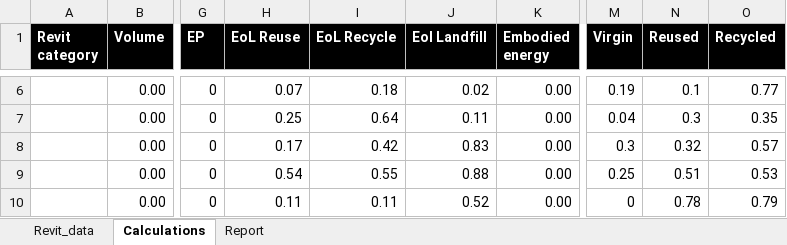
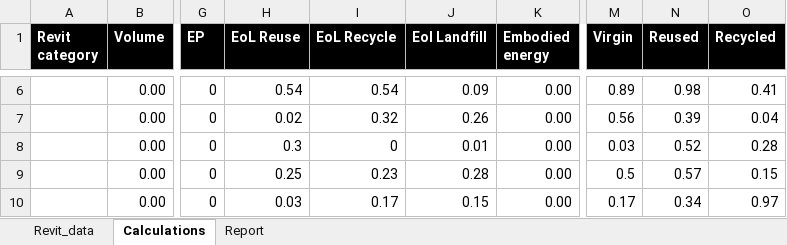
Before and after one commit to CircularEcoBIM/CircularityTool4Revit, an Excel workbook: template/Template_Excel_report.xlsx, sheet Calculations, drawn as a sheet; only a part is shown, gaps mark what is left out; values as stored, in another font and other column widths than the file's, no borders; the diff covers the shown part only; the diff names each change by its address in the sheet, - before the commit and + after, or states it on an @@ line.

```diff
--- a/template/Template_Excel_report.xlsx (sheet Calculations)
+++ b/template/Template_Excel_report.xlsx (sheet Calculations)
-H6 (EoL Reuse): 0.07
+H6 (EoL Reuse): 0.54
-I6 (EoL Recycle): 0.18
+I6 (EoL Recycle): 0.54
-J6 (Eol Landfill): 0.02
+J6 (Eol Landfill): 0.09
-M6 (Virgin): 0.19
+M6 (Virgin): 0.89
-N6 (Reused): 0.1
+N6 (Reused): 0.98
-O6 (Recycled): 0.77
+O6 (Recycled): 0.41
-H7 (EoL Reuse): 0.25
+H7 (EoL Reuse): 0.02
-I7 (EoL Recycle): 0.64
+I7 (EoL Recycle): 0.32
-J7 (Eol Landfill): 0.11
+J7 (Eol Landfill): 0.26
-M7 (Virgin): 0.04
+M7 (Virgin): 0.56
-N7 (Reused): 0.3
+N7 (Reused): 0.39
-O7 (Recycled): 0.35
+O7 (Recycled): 0.04
-H8 (EoL Reuse): 0.17
+H8 (EoL Reuse): 0.3
-I8 (EoL Recycle): 0.42
+I8 (EoL Recycle): 0
-J8 (Eol Landfill): 0.83
+J8 (Eol Landfill): 0.01
-M8 (Virgin): 0.3
+M8 (Virgin): 0.03
-N8 (Reused): 0.32
+N8 (Reused): 0.52
-O8 (Recycled): 0.57
+O8 (Recycled): 0.28
-H9 (EoL Reuse): 0.54
+H9 (EoL Reuse): 0.25
-I9 (EoL Recycle): 0.55
+I9 (EoL Recycle): 0.23
-J9 (Eol Landfill): 0.88
+J9 (Eol Landfill): 0.28
-M9 (Virgin): 0.25
+M9 (Virgin): 0.5
-N9 (Reused): 0.51
+N9 (Reused): 0.57
-O9 (Recycled): 0.53
+O9 (Recycled): 0.15
-H10 (EoL Reuse): 0.11
+H10 (EoL Reuse): 0.03
-I10 (EoL Recycle): 0.11
+I10 (EoL Recycle): 0.17
-J10 (Eol Landfill): 0.52
+J10 (Eol Landfill): 0.15
-M10 (Virgin): 0
+M10 (Virgin): 0.17
-N10 (Reused): 0.78
+N10 (Reused): 0.34
-O10 (Recycled): 0.79
+O10 (Recycled): 0.97
```
Also changed, not shown: 86 edited cells elsewhere in this sheet, sheet Report, sheet Revit_data, charts or pictures, 8 other files.
